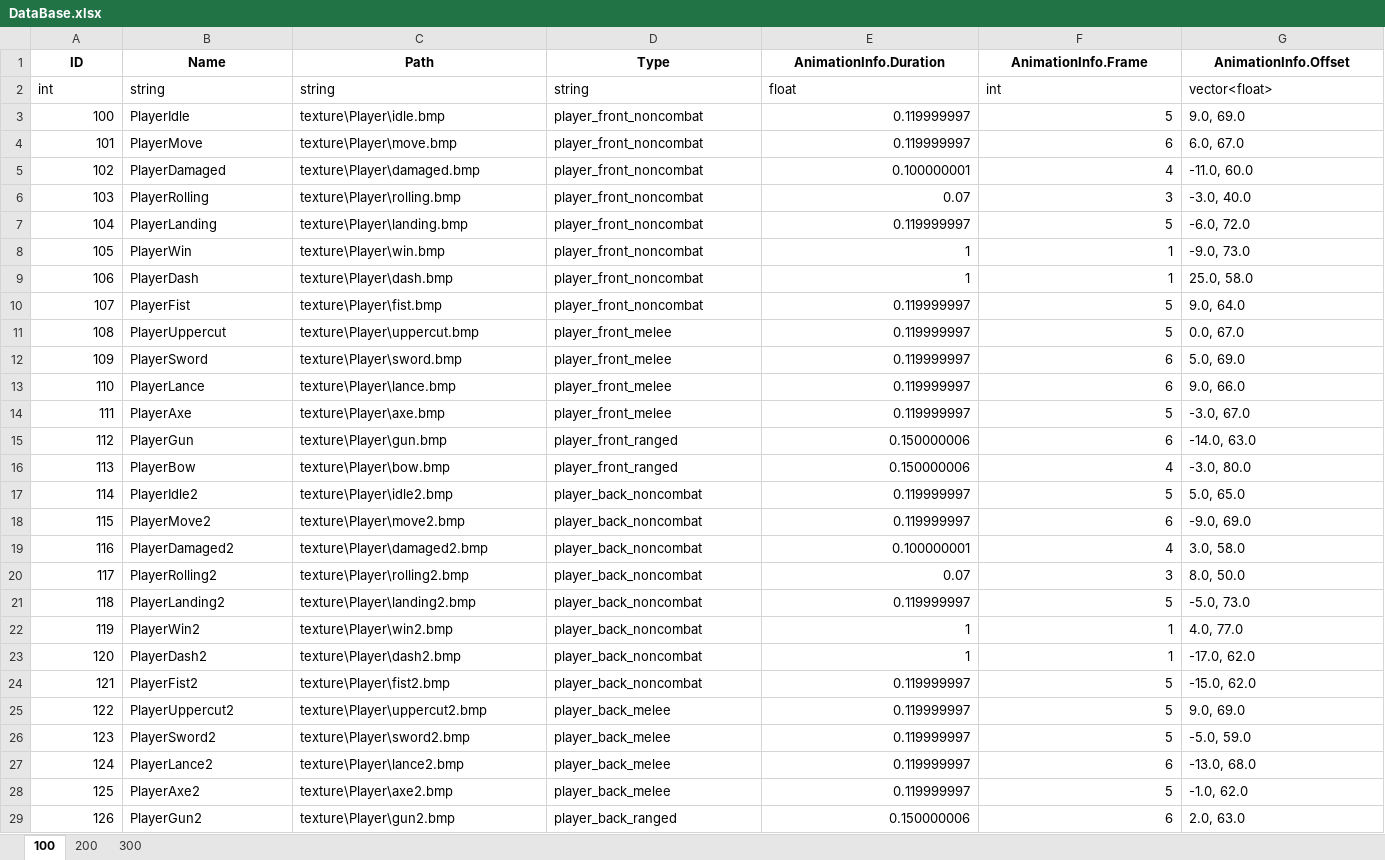
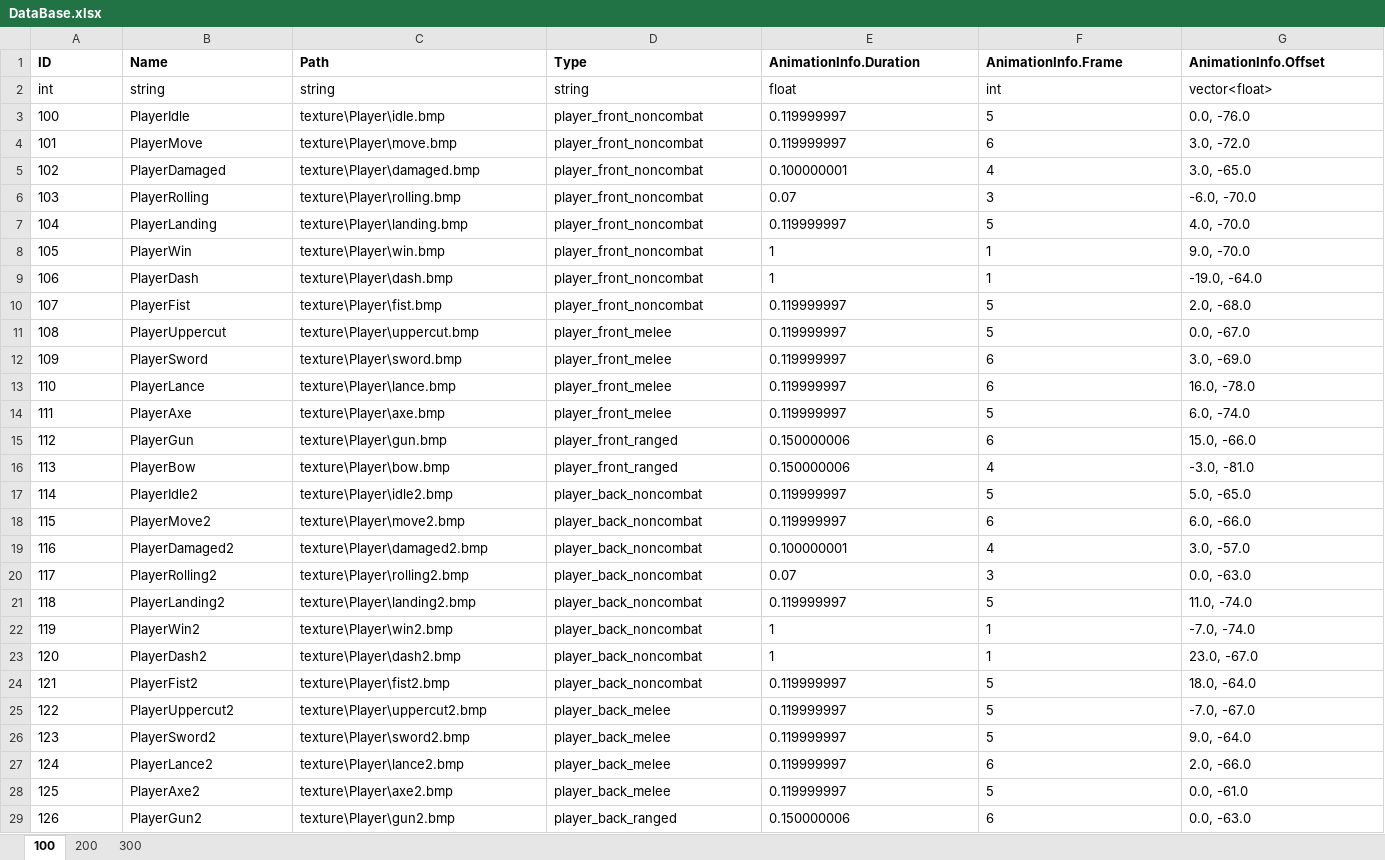
Before and after one commit to DJMAXJOAA/WinAPIProject, an Excel workbook: Output/bin/content/data/DataBase.xlsx, sheet 100, drawn as a sheet; only a part is shown; values as stored, in another font and other column widths than the file's, no borders; the diff covers the shown part only; the diff names each change by its address in the sheet, - before the commit and + after, or states it on an @@ line.

```diff
--- a/Output/bin/content/data/DataBase.xlsx (sheet 100)
+++ b/Output/bin/content/data/DataBase.xlsx (sheet 100)
-A1:G1 alignment: center
+A1:G1 alignment: left
-A3:A29 alignment: right
+A3:A29 alignment: left
-E3:F29 alignment: right
+E3:F29 alignment: left
-G3 (AnimationInfo.Offset): 9.0, 69.0
+G3 (AnimationInfo.Offset): 0.0, -76.0
-G4 (AnimationInfo.Offset): 6.0, 67.0
+G4 (AnimationInfo.Offset): 3.0, -72.0
-G5 (AnimationInfo.Offset): -11.0, 60.0
+G5 (AnimationInfo.Offset): 3.0, -65.0
-G6 (AnimationInfo.Offset): -3.0, 40.0
+G6 (AnimationInfo.Offset): -6.0, -70.0
-G7 (AnimationInfo.Offset): -6.0, 72.0
+G7 (AnimationInfo.Offset): 4.0, -70.0
-G8 (AnimationInfo.Offset): -9.0, 73.0
+G8 (AnimationInfo.Offset): 9.0, -70.0
-G9 (AnimationInfo.Offset): 25.0, 58.0
+G9 (AnimationInfo.Offset): -19.0, -64.0
-G10 (AnimationInfo.Offset): 9.0, 64.0
+G10 (AnimationInfo.Offset): 2.0, -68.0
-G11 (AnimationInfo.Offset): 0.0, 67.0
+G11 (AnimationInfo.Offset): 0.0, -67.0
-G12 (AnimationInfo.Offset): 5.0, 69.0
+G12 (AnimationInfo.Offset): 3.0, -69.0
-G13 (AnimationInfo.Offset): 9.0, 66.0
+G13 (AnimationInfo.Offset): 16.0, -78.0
-G14 (AnimationInfo.Offset): -3.0, 67.0
+G14 (AnimationInfo.Offset): 6.0, -74.0
-G15 (AnimationInfo.Offset): -14.0, 63.0
+G15 (AnimationInfo.Offset): 15.0, -66.0
-G16 (AnimationInfo.Offset): -3.0, 80.0
+G16 (AnimationInfo.Offset): -3.0, -81.0
-G17 (AnimationInfo.Offset): 5.0, 65.0
+G17 (AnimationInfo.Offset): 5.0, -65.0
-G18 (AnimationInfo.Offset): -9.0, 69.0
+G18 (AnimationInfo.Offset): 6.0, -66.0
-G19 (AnimationInfo.Offset): 3.0, 58.0
+G19 (AnimationInfo.Offset): 3.0, -57.0
-G20 (AnimationInfo.Offset): 8.0, 50.0
+G20 (AnimationInfo.Offset): 0.0, -63.0
-G21 (AnimationInfo.Offset): -5.0, 73.0
+G21 (AnimationInfo.Offset): 11.0, -74.0
-G22 (AnimationInfo.Offset): 4.0, 77.0
+G22 (AnimationInfo.Offset): -7.0, -74.0
-G23 (AnimationInfo.Offset): -17.0, 62.0
+G23 (AnimationInfo.Offset): 23.0, -67.0
-G24 (AnimationInfo.Offset): -15.0, 62.0
+G24 (AnimationInfo.Offset): 18.0, -64.0
-G25 (AnimationInfo.Offset): 9.0, 69.0
+G25 (AnimationInfo.Offset): -7.0, -67.0
-G26 (AnimationInfo.Offset): -5.0, 59.0
+G26 (AnimationInfo.Offset): 9.0, -64.0
-G27 (AnimationInfo.Offset): -13.0, 68.0
+G27 (AnimationInfo.Offset): 2.0, -66.0
-G28 (AnimationInfo.Offset): -1.0, 62.0
+G28 (AnimationInfo.Offset): 0.0, -61.0
-G29 (AnimationInfo.Offset): 2.0, 63.0
+G29 (AnimationInfo.Offset): 0.0, -63.0
```
Also changed, not shown: 7 edited cells and cell formats elsewhere in this sheet, 15 other files.
